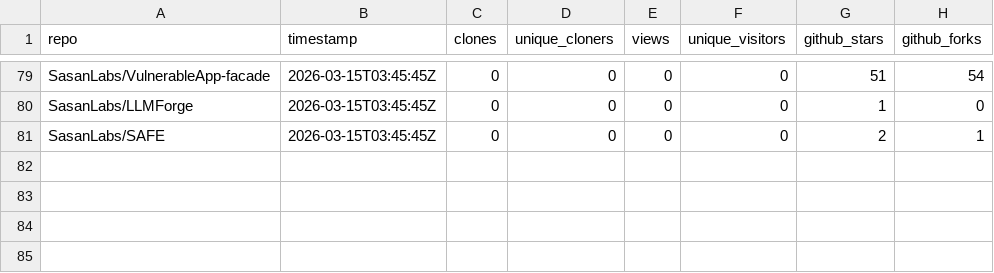
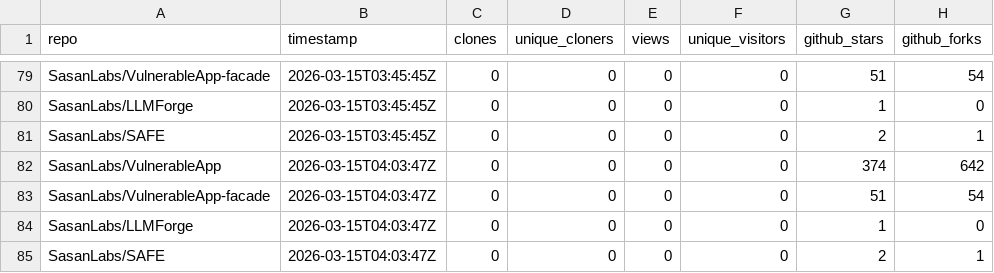
Before and after one commit to SasanLabs/VulnerableApp, a CSV file: metrics/traffic.csv, drawn as a sheet; only a part is shown, gaps mark what is left out.

Commit message:
Update multi-repo traffic metrics (2026-03-15T04:03:51Z)

```diff
--- a/metrics/traffic.csv
+++ b/metrics/traffic.csv
@@ -81 +81,5 @@ SasanLabs/LLMForge,2026-03-15T03:45:45Z,0,0,0,0,1,0
 SasanLabs/SAFE,2026-03-15T03:45:45Z,0,0,0,0,2,1
+SasanLabs/VulnerableApp,2026-03-15T04:03:47Z,0,0,0,0,374,642
+SasanLabs/VulnerableApp-facade,2026-03-15T04:03:47Z,0,0,0,0,51,54
+SasanLabs/LLMForge,2026-03-15T04:03:47Z,0,0,0,0,1,0
+SasanLabs/SAFE,2026-03-15T04:03:47Z,0,0,0,0,2,1
```
Also changed, not shown: metrics/docker.csv, metrics/referrers.csv.
